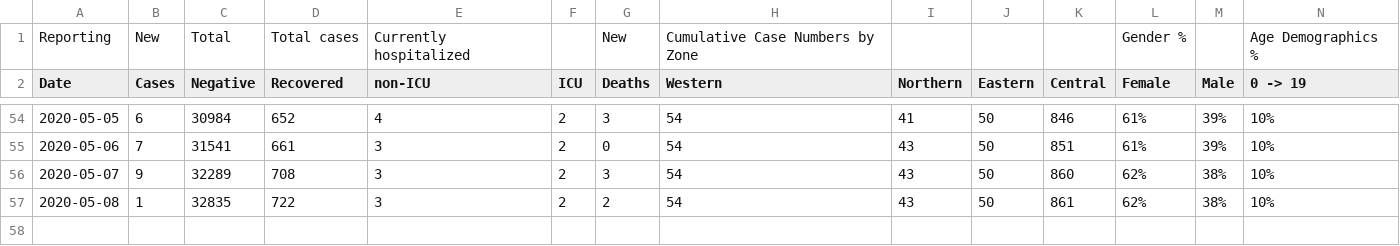
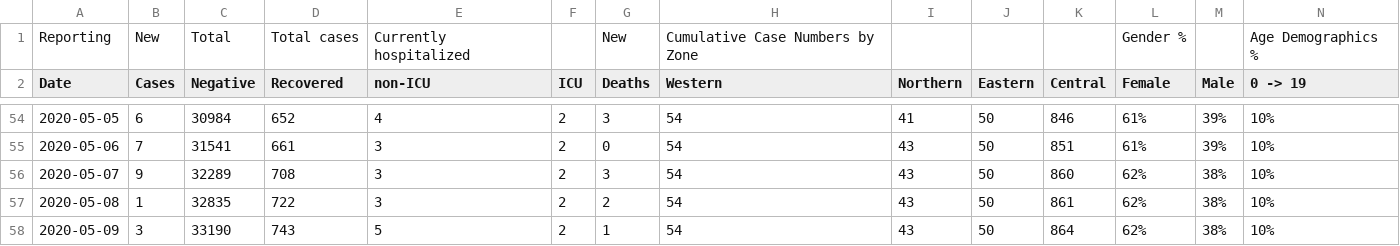
Before and after one commit to dlanger/coronavirus-hc-infobase-archive-OLD, a CSV file: NS__COVID-19-data__latest.csv, drawn as a sheet; only a part is shown, gaps mark what is left out; rows hold the shown columns only; the diff names each change by its address in the sheet, - before the commit and + after, or states it on an @@ line.

```diff
--- a/NS__COVID-19-data__latest.csv
+++ b/NS__COVID-19-data__latest.csv
+row 58: 2020-05-09 | 3 | 33190 | 743 | 5 | 2 | 1 | 54 | 43 | 50 | 864 | 62% | 38% | 10%
```
Also changed, not shown: CA__covid19-epiSummary-casesovertime__latest.csv, ON__covidtesting__latest.csv, 2 other files.
